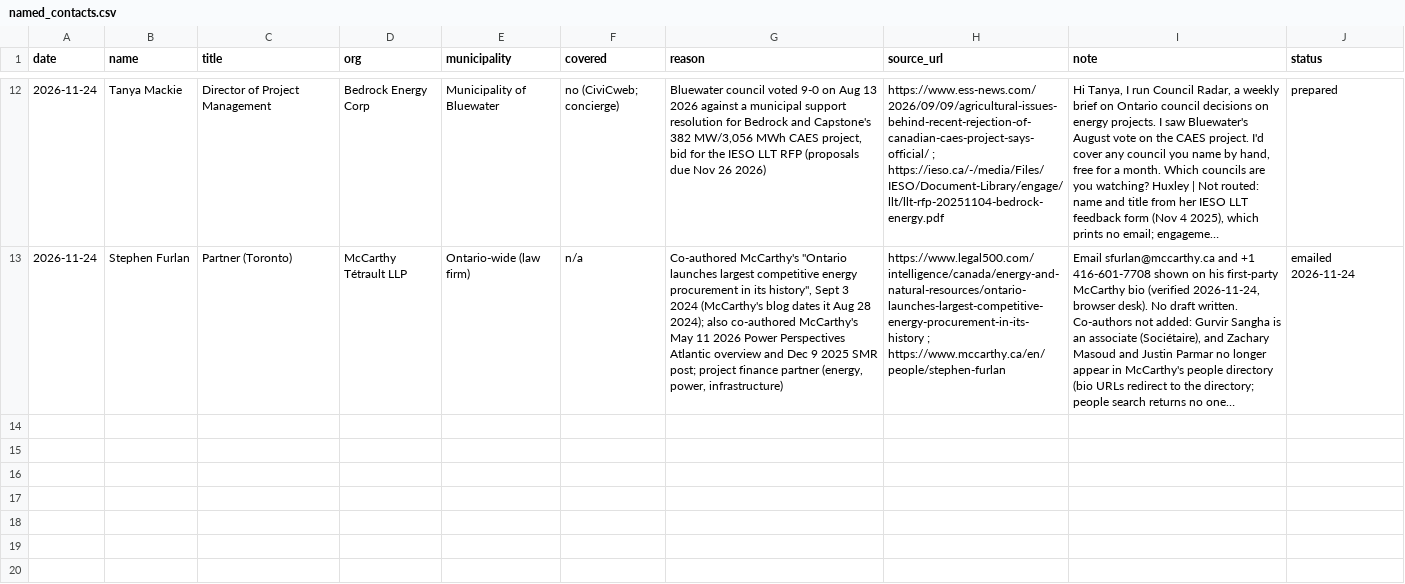
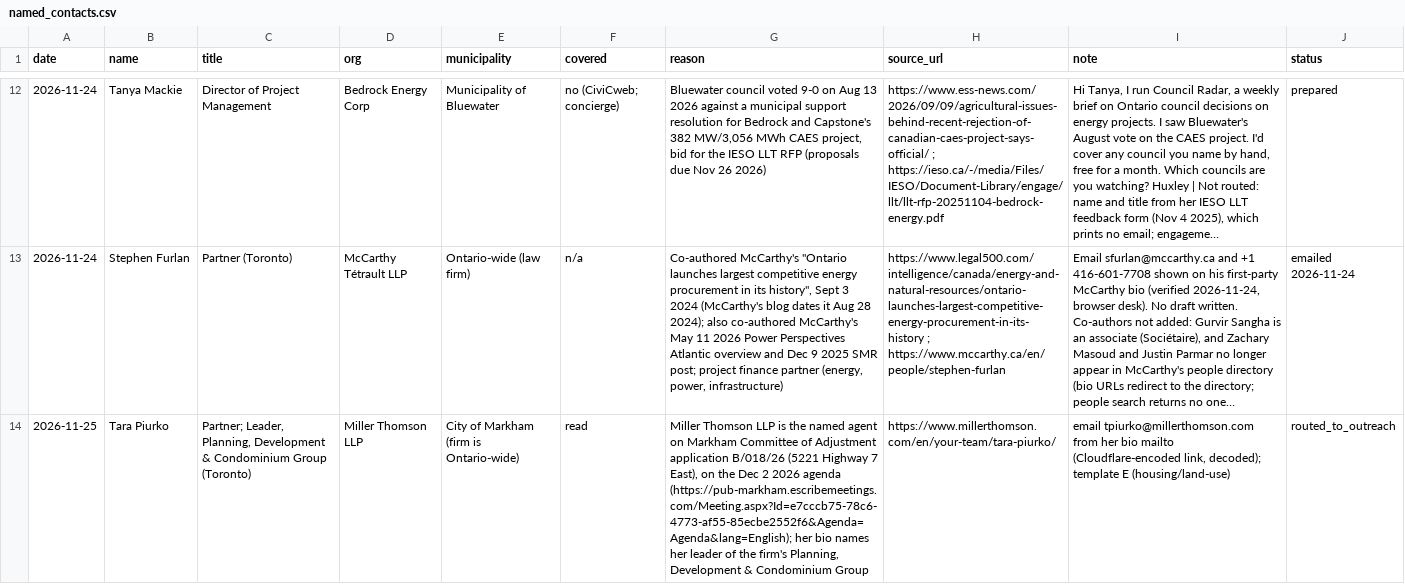
Before and after one commit to huxleyboivin/council-radar, a CSV file: outreach/named_contacts.csv, drawn as a sheet; only a part is shown, gaps mark what is left out; long unchanged cells end in …; the diff covers the shown part only; the diff names each change by its address in the sheet, - before the commit and + after, or states it on an @@ line.

```diff
--- a/outreach/named_contacts.csv
+++ b/outreach/named_contacts.csv
+row 14: 2026-11-25 | Tara Piurko | Partner; Leader, Planning, Development & Condominium Group (Toronto) | Miller Thomson LLP | City of Markham (firm is Ontario-wide) | read | Miller Thomson LLP is the named agent on Markham Committee of Adjustment application B/018/26 (5221 Highway 7 East), on the Dec 2 2026 agenda (https://pub-markham.escribemeetings.com/Meeting.aspx?Id=e7cccb75-78c6-4773-af55-85ecbe2552f6&Agenda=Agenda&lang=English); her bio names her leader of the firm's Planning, Development & Condominium Group | https://www.millerthomson.com/en/your-team/tara-piurko/ | email tpiurko@millerthomson.com from her bio mailto (Cloudflare-encoded link, decoded); template E (housing/land-use) | routed_to_outreach
```
Also changed, not shown: 2 added rows elsewhere in this file, outreach/log.csv, outreach/prospects.csv, 6 other files.
